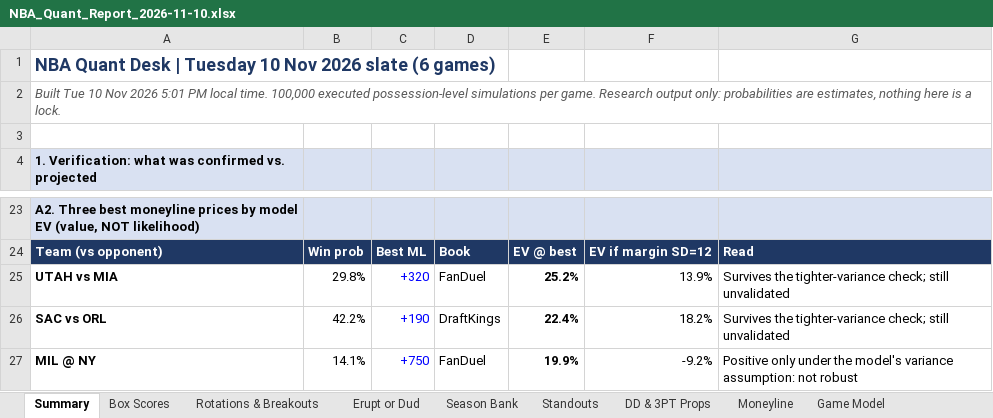
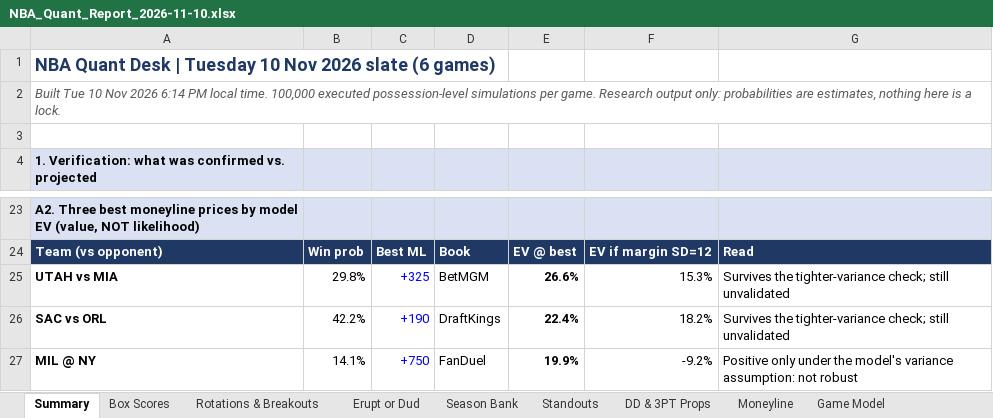
Before and after one commit to HeyShawtty/nba-quant-desk, an Excel workbook: reports/NBA_Quant_Report_2026-11-10.xlsx, sheet Summary, drawn as a sheet; only a part is shown, gaps mark what is left out; values as stored, in another font and other column widths than the file's, no borders; the diff names each change by its address in the sheet, - before the commit and + after, or states it on an @@ line.

```diff
--- a/reports/NBA_Quant_Report_2026-11-10.xlsx (sheet Summary)
+++ b/reports/NBA_Quant_Report_2026-11-10.xlsx (sheet Summary)
-A2: …Nov 2026 5:01 PM local…
+A2: …Nov 2026 6:14 PM local…
-C25: +320
+C25: +325
-D25: FanDuel
+D25: BetMGM
-E25: 25.2%
+E25: 26.6%
-F25: 13.9%
+F25: 15.3%
```
Also changed, not shown: sheet Moneyline, sheet Game Model, sheet Tracking Log, reports/Data_Bank_2026-27.xlsx, 7 other files.
